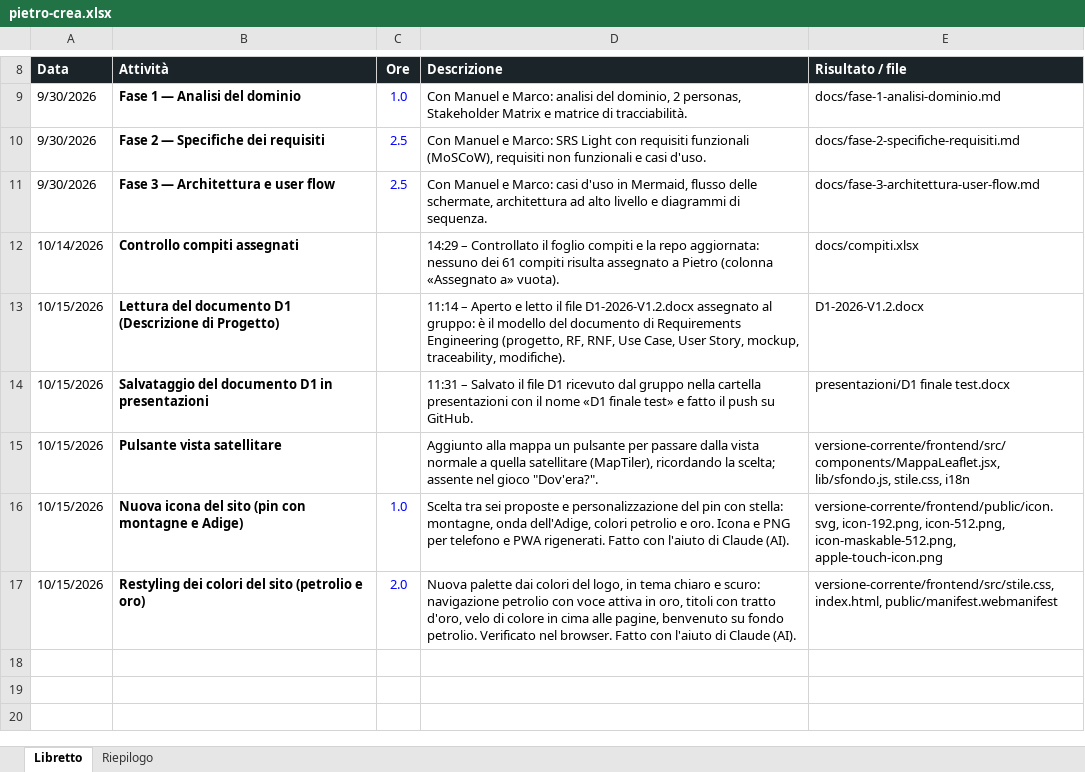
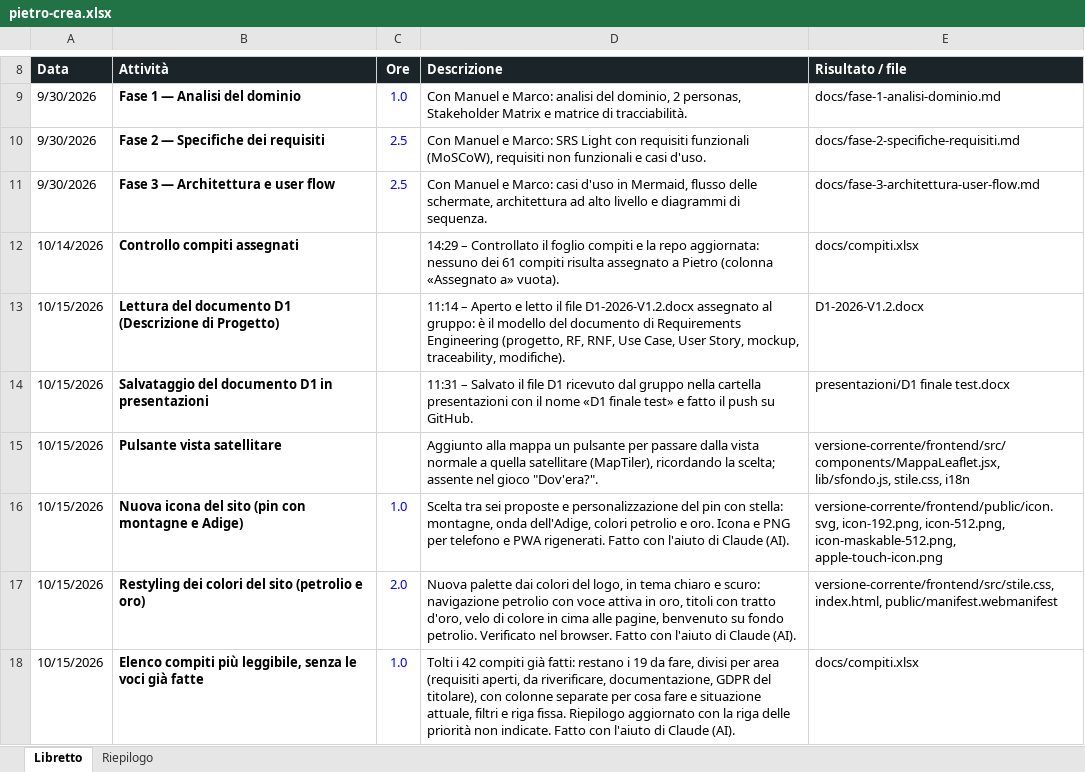
Before and after one commit to bulla06/Ing-software-prog-discover-tridentum., an Excel workbook: docs/libretti/pietro-crea.xlsx, sheet Libretto, drawn as a sheet; only a part is shown, gaps mark what is left out; values as stored, in another font and other column widths than the file's, no borders; conditional formats and table styles not drawn; the diff names each change by its address in the sheet, - before the commit and + after, or states it on an @@ line.

```diff
--- a/docs/libretti/pietro-crea.xlsx (sheet Libretto)
+++ b/docs/libretti/pietro-crea.xlsx (sheet Libretto)
+row 18: 10/15/2026 | Elenco compiti più leggibile, senza le voci già fatte | 1.0 | Tolti i 42 compiti già fatti: restano i 19 da fare, divisi per area (requisiti aperti, da riverificare, documentazione, GDPR del titolare), con colonne separate per cosa fare e situazione attuale, filtri e riga fissa. Riepilogo aggiornato con la riga delle priorità non indicate. Fatto con l'aiuto di Claude (AI). | docs/compiti.xlsx
```
Also changed, not shown: docs/compiti.xlsx.
